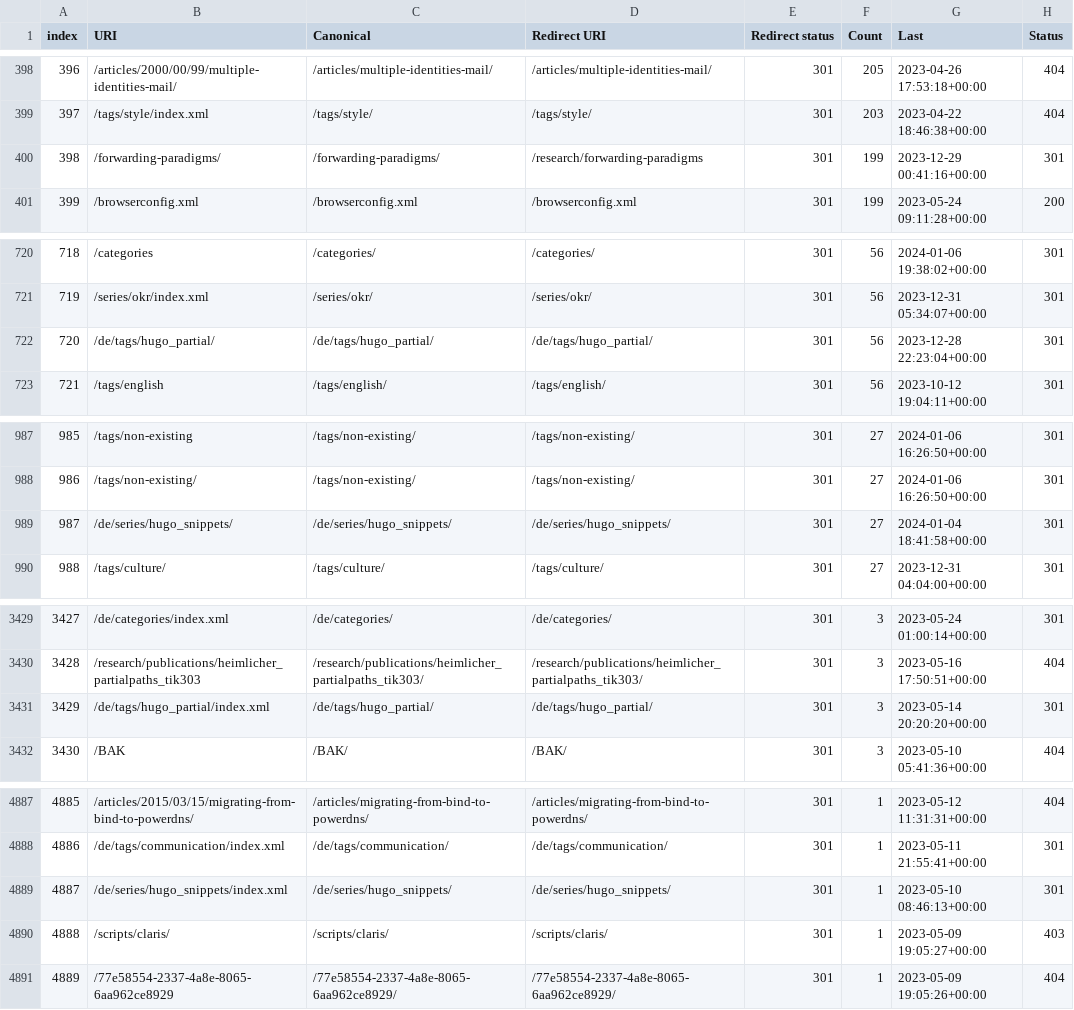
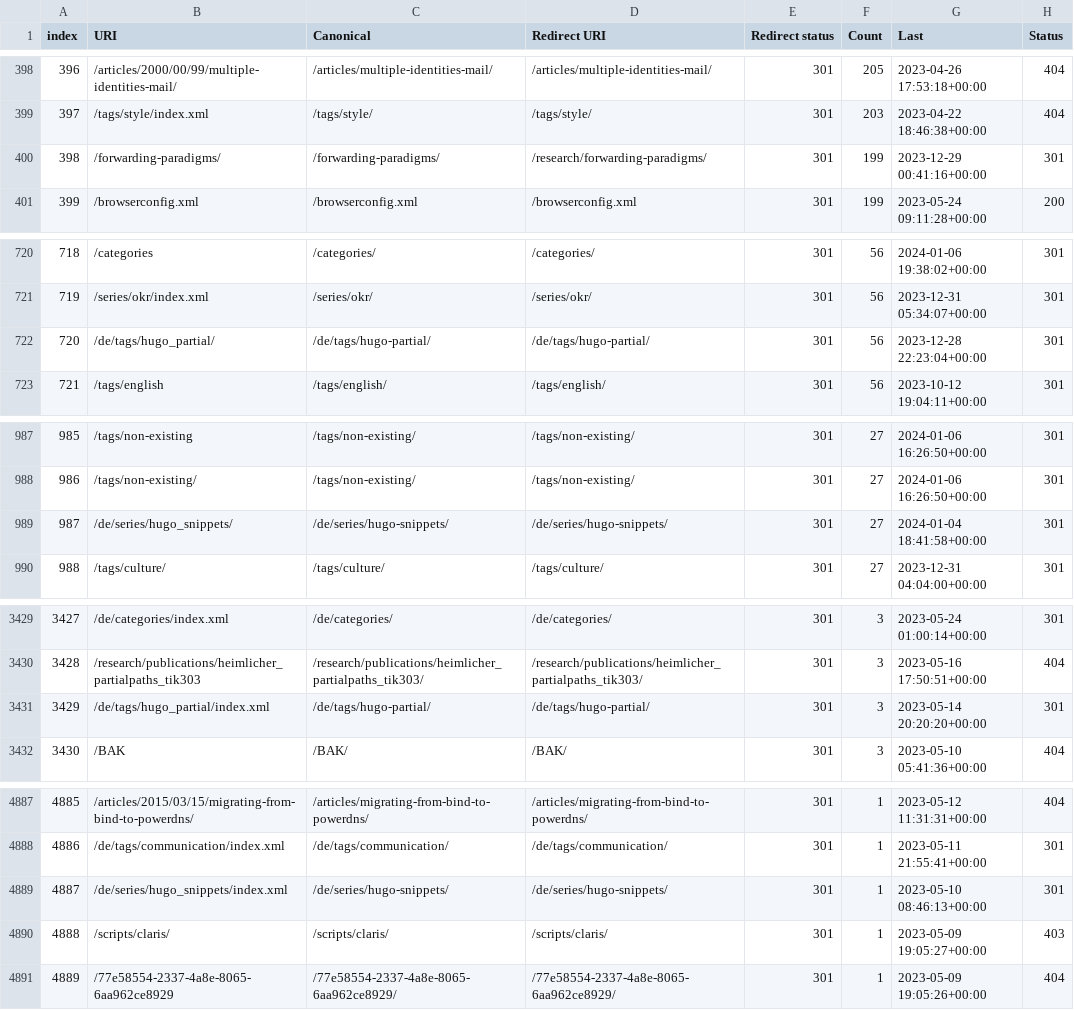
Before and after one commit to simonheimlicher/heimlicher.com, a CSV file: sitemap/url-analysis/output/accesslog_redirects.csv, drawn as a sheet; only a part is shown, gaps mark what is left out; the diff covers the shown part only.

```diff
--- a/sitemap/url-analysis/output/accesslog_redirects.csv
+++ b/sitemap/url-analysis/output/accesslog_redirects.csv
@@ -399,3 +399,3 @@ index,URI,Canonical,Redirect URI,Redirect status,Count,Last,Status
 397,/tags/style/index.xml,/tags/style/,/tags/style/,301,203,2023-04-22 18:46:38+00:00,404
-398,/forwarding-paradigms/,/forwarding-paradigms/,/research/forwarding-paradigms,301,199,2023-12-29 00:41:16+00:00,301
+398,/forwarding-paradigms/,/forwarding-paradigms/,/research/forwarding-paradigms/,301,199,2023-12-29 00:41:16+00:00,301
 399,/browserconfig.xml,/browserconfig.xml,/browserconfig.xml,301,199,2023-05-24 09:11:28+00:00,200
@@ -721,3 +721,3 @@ index,URI,Canonical,Redirect URI,Redirect status,Count,Last,Status
 719,/series/okr/index.xml,/series/okr/,/series/okr/,301,56,2023-12-31 05:34:07+00:00,301
-720,/de/tags/hugo_partial/,/de/tags/hugo_partial/,/de/tags/hugo_partial/,301,56,2023-12-28 22:23:04+00:00,301
+720,/de/tags/hugo_partial/,/de/tags/hugo-partial/,/de/tags/hugo-partial/,301,56,2023-12-28 22:23:04+00:00,301
 721,/tags/english,/tags/english/,/tags/english/,301,56,2023-10-12 19:04:11+00:00,301
@@ -988,3 +988,3 @@ index,URI,Canonical,Redirect URI,Redirect status,Count,Last,Status
 986,/tags/non-existing/,/tags/non-existing/,/tags/non-existing/,301,27,2024-01-06 16:26:50+00:00,301
-987,/de/series/hugo_snippets/,/de/series/hugo_snippets/,/de/series/hugo_snippets/,301,27,2024-01-04 18:41:58+00:00,301
+987,/de/series/hugo_snippets/,/de/series/hugo-snippets/,/de/series/hugo-snippets/,301,27,2024-01-04 18:41:58+00:00,301
 988,/tags/culture/,/tags/culture/,/tags/culture/,301,27,2023-12-31 04:04:00+00:00,301
@@ -3430,3 +3430,3 @@ index,URI,Canonical,Redirect URI,Redirect status,Count,Last,Status
 3428,/research/publications/heimlicher_partialpaths_tik303,/research/publications/heimlicher_partialpaths_tik303/,/research/publications/heimlicher_partialpaths_tik303/,301,3,2023-05-16 17:50:51+00:00,404
-3429,/de/tags/hugo_partial/index.xml,/de/tags/hugo_partial/,/de/tags/hugo_partial/,301,3,2023-05-14 20:20:20+00:00,301
+3429,/de/tags/hugo_partial/index.xml,/de/tags/hugo-partial/,/de/tags/hugo-partial/,301,3,2023-05-14 20:20:20+00:00,301
 3430,/BAK,/BAK/,/BAK/,301,3,2023-05-10 05:41:36+00:00,404
@@ -4888,3 +4888,3 @@ index,URI,Canonical,Redirect URI,Redirect status,Count,Last,Status
 4886,/de/tags/communication/index.xml,/de/tags/communication/,/de/tags/communication/,301,1,2023-05-11 21:55:41+00:00,301
-4887,/de/series/hugo_snippets/index.xml,/de/series/hugo_snippets/,/de/series/hugo_snippets/,301,1,2023-05-10 08:46:13+00:00,301
+4887,/de/series/hugo_snippets/index.xml,/de/series/hugo-snippets/,/de/series/hugo-snippets/,301,1,2023-05-10 08:46:13+00:00,301
 4888,/scripts/claris/,/scripts/claris/,/scripts/claris/,301,1,2023-05-09 19:05:27+00:00,403
```
Also changed, not shown: 5 edited cells elsewhere in this file, sitemap/url-analysis/output/hugo_data_redirects.csv, 13 other files.
